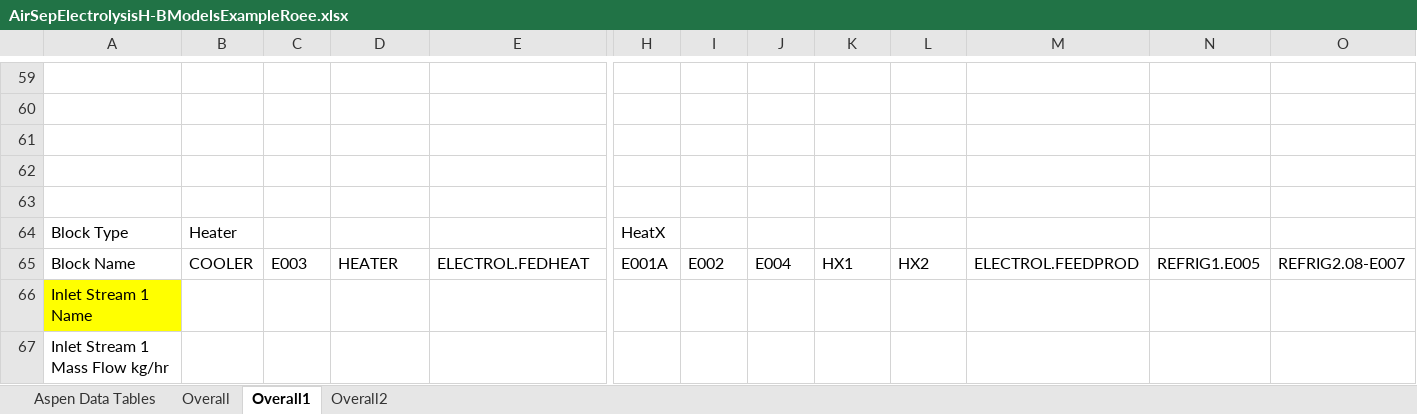
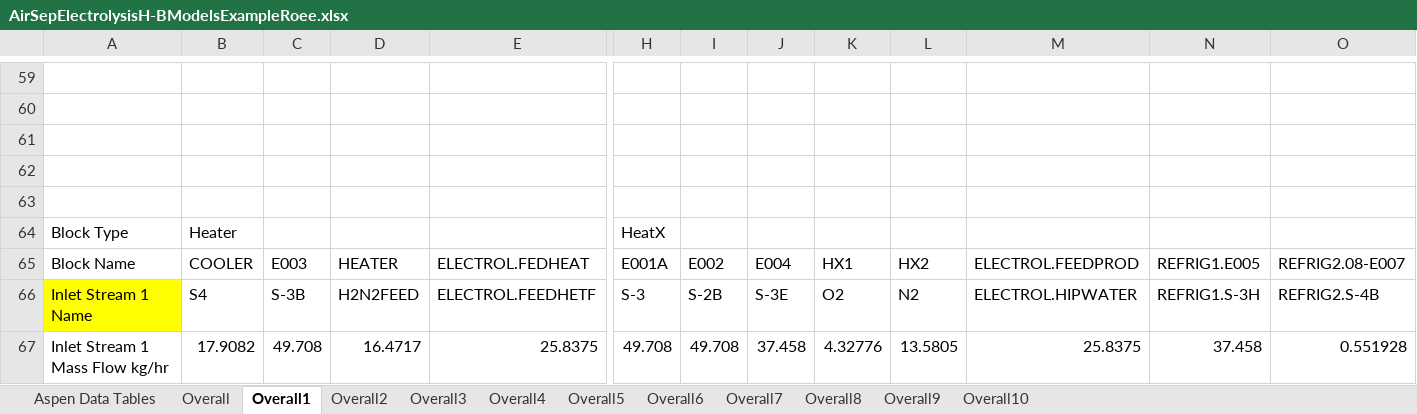
Before and after one commit to dscarr-94/GreenAmmoniaProject, an Excel workbook: AirSepElectrolysisH-BModelsExampleRoee.xlsx, sheet Overall1, drawn as a sheet; only a part is shown, gaps mark what is left out; values as stored, in another font and other column widths than the file's, no borders; the diff covers the shown part only; the diff names each change by its address in the sheet, - before the commit and + after, or states it on an @@ line.

```diff
--- a/AirSepElectrolysisH-BModelsExampleRoee.xlsx (sheet Overall1)
+++ b/AirSepElectrolysisH-BModelsExampleRoee.xlsx (sheet Overall1)
+sheet tab: Overall3
+sheet tab: Overall4
+sheet tab: Overall5
+sheet tab: Overall6
+sheet tab: Overall7
+sheet tab: Overall8
+sheet tab: Overall9
+sheet tab: Overall10
-B66: (empty)
+B66: S4
-C66: (empty)
+C66: S-3B
-D66: (empty)
+D66: H2N2FEED
-E66: (empty)
+E66: ELECTROL.FEEDHETF
-H66: (empty)
+H66: S-3
-I66: (empty)
+I66: S-2B
-J66: (empty)
+J66: S-3E
-K66: (empty)
+K66: O2
-L66: (empty)
+L66: N2
-M66: (empty)
+M66: ELECTROL.HIPWATER
-N66: (empty)
+N66: REFRIG1.S-3H
-O66: (empty)
+O66: REFRIG2.S-4B
-B67: (empty)
+B67: 17.9082
-C67: (empty)
+C67: 49.708
-D67: (empty)
+D67: 16.4717
-E67: (empty)
+E67: 25.8375
-H67: (empty)
+H67: 49.708
-I67: (empty)
+I67: 49.708
-J67: (empty)
+J67: 37.458
-K67: (empty)
+K67: 4.32776
-L67: (empty)
+L67: 13.5805
-M67: (empty)
+M67: 25.8375
-N67: (empty)
+N67: 37.458
-O67: (empty)
+O67: 0.551928
```
Also changed, not shown: 2 added rows and 630 edited cells elsewhere in this sheet, sheet Overall, sheet Overall2, 2 other files.
